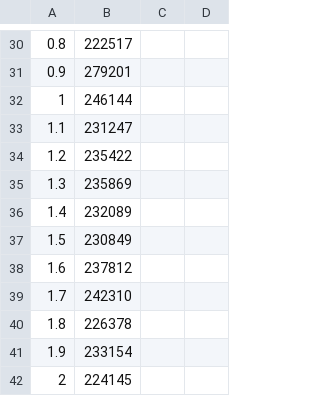
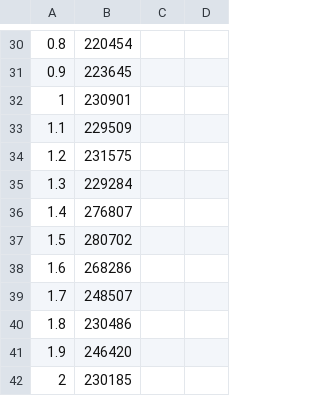
Before and after one commit to BurgerAndreas/itensor-excited-states, a CSV file: logs_spinHalf/ising4_time.csv, drawn as a sheet; only a part is shown, gaps mark what is left out; the diff covers the shown part only.

```diff
--- a/logs_spinHalf/ising4_time.csv
+++ b/logs_spinHalf/ising4_time.csv
@@ -30,13 +30,13 @@
-0.8,222517
-0.9,279201
-1,246144
-1.1,231247
-1.2,235422
-1.3,235869
-1.4,232089
-1.5,230849
-1.6,237812
-1.7,242310
-1.8,226378
-1.9,233154
-2,224145
+0.8,220454
+0.9,223645
+1,230901
+1.1,229509
+1.2,231575
+1.3,229284
+1.4,276807
+1.5,280702
+1.6,268286
+1.7,248507
+1.8,230486
+1.9,246420
+2,230185
```
Also changed, not shown: 28 edited cells elsewhere in this file, exact-diagonalisation/ising_4.csv, exact-diagonalisation/ising_8.csv, 22 other files.
